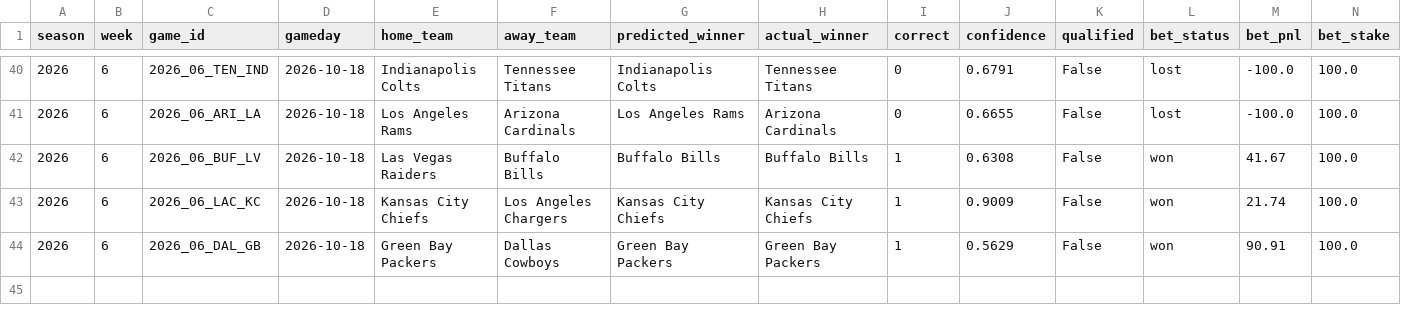
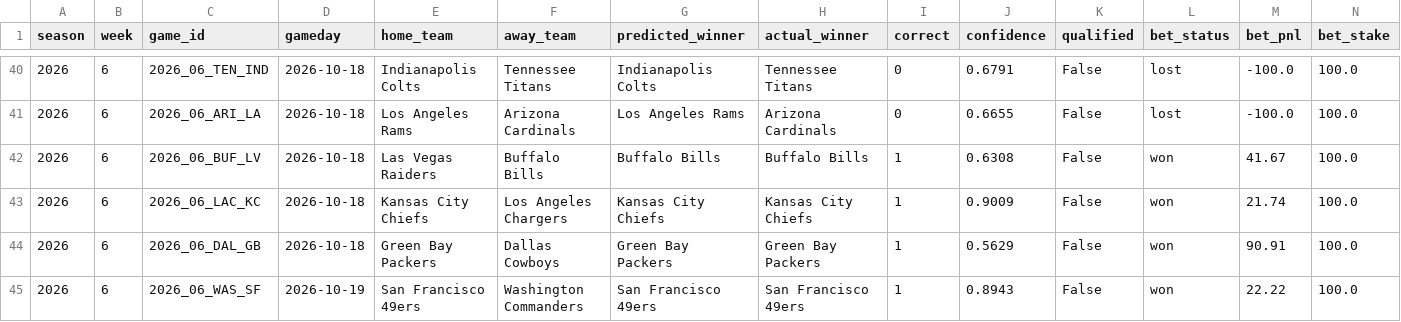
Before and after one commit to nholzmey/BoatBoat-Website, a CSV file: nfl/prediction_history_all_years.csv, drawn as a sheet; only a part is shown, gaps mark what is left out; the diff names each change by its address in the sheet, - before the commit and + after, or states it on an @@ line.

Commit message:
Update: NFL predictions

```diff
--- a/nfl/prediction_history_all_years.csv
+++ b/nfl/prediction_history_all_years.csv
+row 45: 2026 | 6 | 2026_06_WAS_SF | 2026-10-19 | San Francisco 49ers | Washington Commanders | San Francisco 49ers | San Francisco 49ers | 1 | 0.8943 | False | won | 22.22 | 100.0
```
Also changed, not shown: nfl/betting_by_week_comparison.csv, nfl/prediction_history_comparison.csv, 40 other files.
